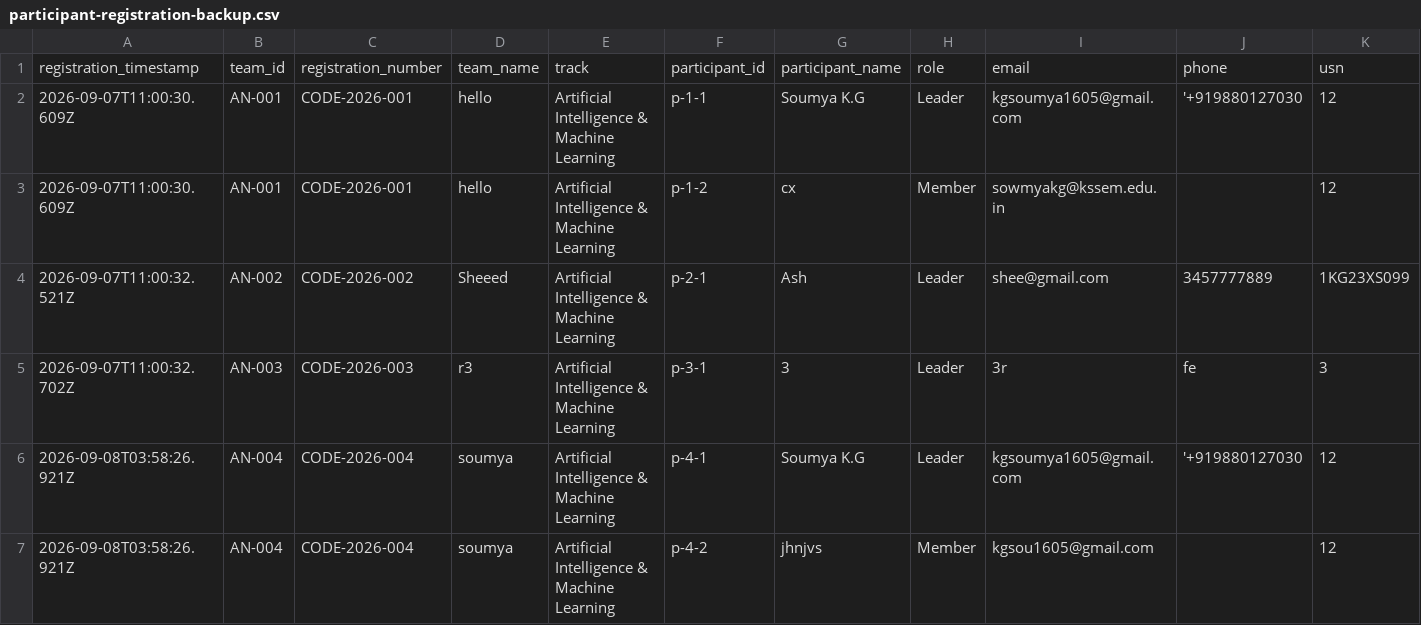
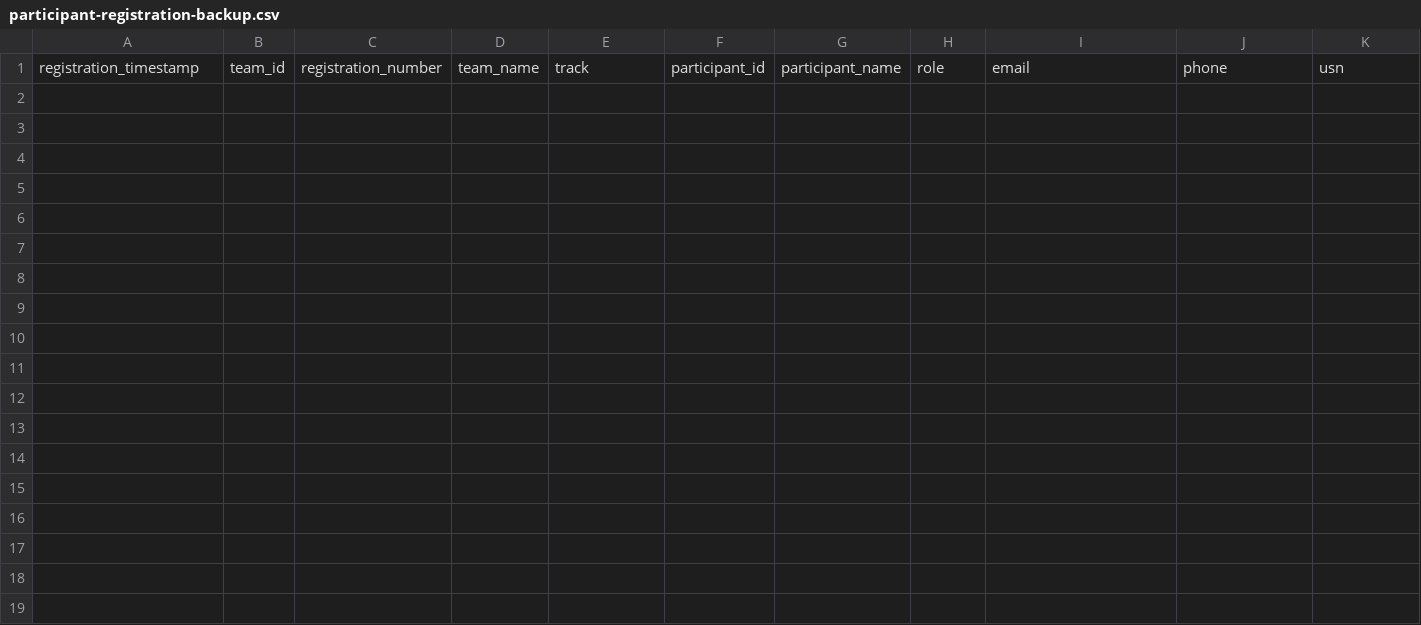
Before and after one commit to anirudhadg04/dih, a CSV file: backups/participant-registration-backup.csv, drawn as a sheet; only a part is shown; rows hold the shown columns only; the diff names each change by its address in the sheet, - before the commit and + after, or states it on an @@ line.

Commit message:
Removed CSV data

```diff
--- a/backups/participant-registration-backup.csv
+++ b/backups/participant-registration-backup.csv
-row 2: 2026-09-07T11:00:30.609Z | AN-001 | CODE-2026-001 | hello | Artificial Intelligence & Machine Learning | p-1-1 | Soumya K.G | Leader | kgsoumya1605@gmail.com | '+919880127030 | 12
-row 3: 2026-09-07T11:00:30.609Z | AN-001 | CODE-2026-001 | hello | Artificial Intelligence & Machine Learning | p-1-2 | cx | Member | sowmyakg@kssem.edu.in |  | 12
-row 4: 2026-09-07T11:00:32.521Z | AN-002 | CODE-2026-002 | Sheeed | Artificial Intelligence & Machine Learning | p-2-1 | Ash | Leader | shee@gmail.com | 3457777889 | 1KG23XS099
-row 5: 2026-09-07T11:00:32.702Z | AN-003 | CODE-2026-003 | r3 | Artificial Intelligence & Machine Learning | p-3-1 | 3 | Leader | 3r | fe | 3
-row 6: 2026-09-08T03:58:26.921Z | AN-004 | CODE-2026-004 | soumya | Artificial Intelligence & Machine Learning | p-4-1 | Soumya K.G | Leader | kgsoumya1605@gmail.com | '+919880127030 | 12
-row 7: 2026-09-08T03:58:26.921Z | AN-004 | CODE-2026-004 | soumya | Artificial Intelligence & Machine Learning | p-4-2 | jhnjvs | Member | kgsou1605@gmail.com |  | 12
```
Also changed, not shown: 5 other files.
